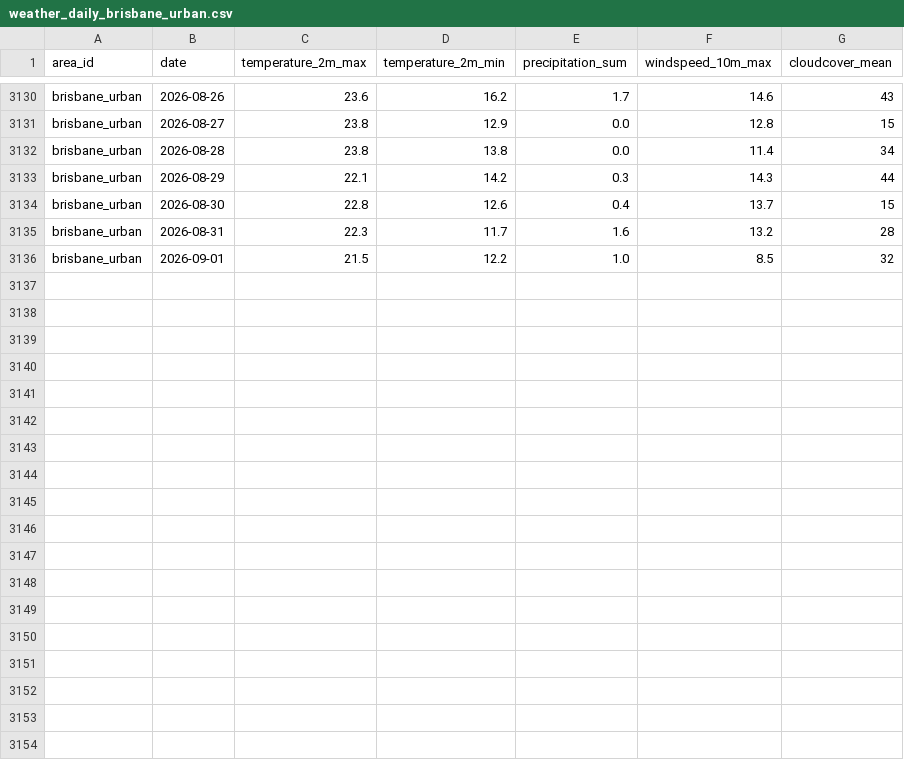
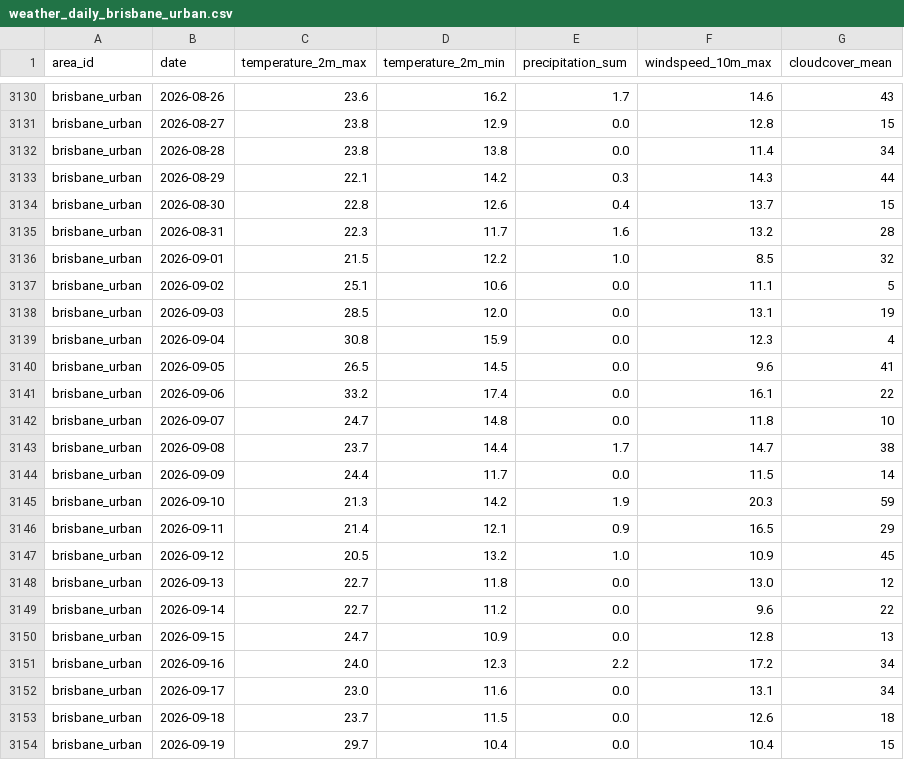
Before and after one commit to albercm30/WildCast, a CSV file: backend/data/cache/weather_daily_brisbane_urban.csv, drawn as a sheet; only a part is shown, gaps mark what is left out; the diff names each change by its address in the sheet, - before the commit and + after, or states it on an @@ line.

```diff
--- a/backend/data/cache/weather_daily_brisbane_urban.csv
+++ b/backend/data/cache/weather_daily_brisbane_urban.csv
+row 3137: brisbane_urban | 2026-09-02 | 25.1 | 10.6 | 0.0 | 11.1 | 5
+row 3138: brisbane_urban | 2026-09-03 | 28.5 | 12.0 | 0.0 | 13.1 | 19
+row 3139: brisbane_urban | 2026-09-04 | 30.8 | 15.9 | 0.0 | 12.3 | 4
+row 3140: brisbane_urban | 2026-09-05 | 26.5 | 14.5 | 0.0 | 9.6 | 41
+row 3141: brisbane_urban | 2026-09-06 | 33.2 | 17.4 | 0.0 | 16.1 | 22
+row 3142: brisbane_urban | 2026-09-07 | 24.7 | 14.8 | 0.0 | 11.8 | 10
+row 3143: brisbane_urban | 2026-09-08 | 23.7 | 14.4 | 1.7 | 14.7 | 38
+row 3144: brisbane_urban | 2026-09-09 | 24.4 | 11.7 | 0.0 | 11.5 | 14
+row 3145: brisbane_urban | 2026-09-10 | 21.3 | 14.2 | 1.9 | 20.3 | 59
+row 3146: brisbane_urban | 2026-09-11 | 21.4 | 12.1 | 0.9 | 16.5 | 29
+row 3147: brisbane_urban | 2026-09-12 | 20.5 | 13.2 | 1.0 | 10.9 | 45
+row 3148: brisbane_urban | 2026-09-13 | 22.7 | 11.8 | 0.0 | 13.0 | 12
+row 3149: brisbane_urban | 2026-09-14 | 22.7 | 11.2 | 0.0 | 9.6 | 22
+row 3150: brisbane_urban | 2026-09-15 | 24.7 | 10.9 | 0.0 | 12.8 | 13
+row 3151: brisbane_urban | 2026-09-16 | 24.0 | 12.3 | 2.2 | 17.2 | 34
+row 3152: brisbane_urban | 2026-09-17 | 23.0 | 11.6 | 0.0 | 13.1 | 34
+row 3153: brisbane_urban | 2026-09-18 | 23.7 | 11.5 | 0.0 | 12.6 | 18
+row 3154: brisbane_urban | 2026-09-19 | 29.7 | 10.4 | 0.0 | 10.4 | 15
```
Also changed, not shown: backend/data/cache/occurrences_scottish_highlands.csv, backend/data/cache/weather_daily_borneo_rainforest.csv, 28 other files.
